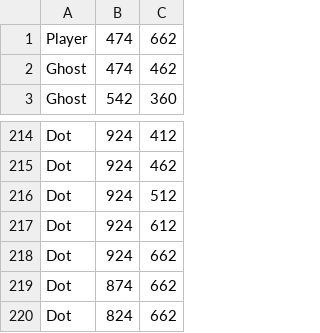
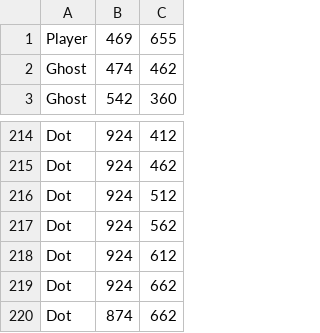
Before and after one commit to PaulaDariasSosa/Proyecto_LDH, a CSV file: res/level0.csv, drawn as a sheet; only a part is shown, gaps mark what is left out; the shorter side is filled out with more unchanged rows.

```diff
--- a/res/level0.csv
+++ b/res/level0.csv
@@ -1,2 +1,2 @@
-Player,474,662
+Player,469,655
 Ghost,474,462
@@ -216,2 +216,3 @@ Dot,924,462
 Dot,924,512
+Dot,924,562
 Dot,924,612
```
Also changed, not shown: res/level1.csv, 6 other files.
